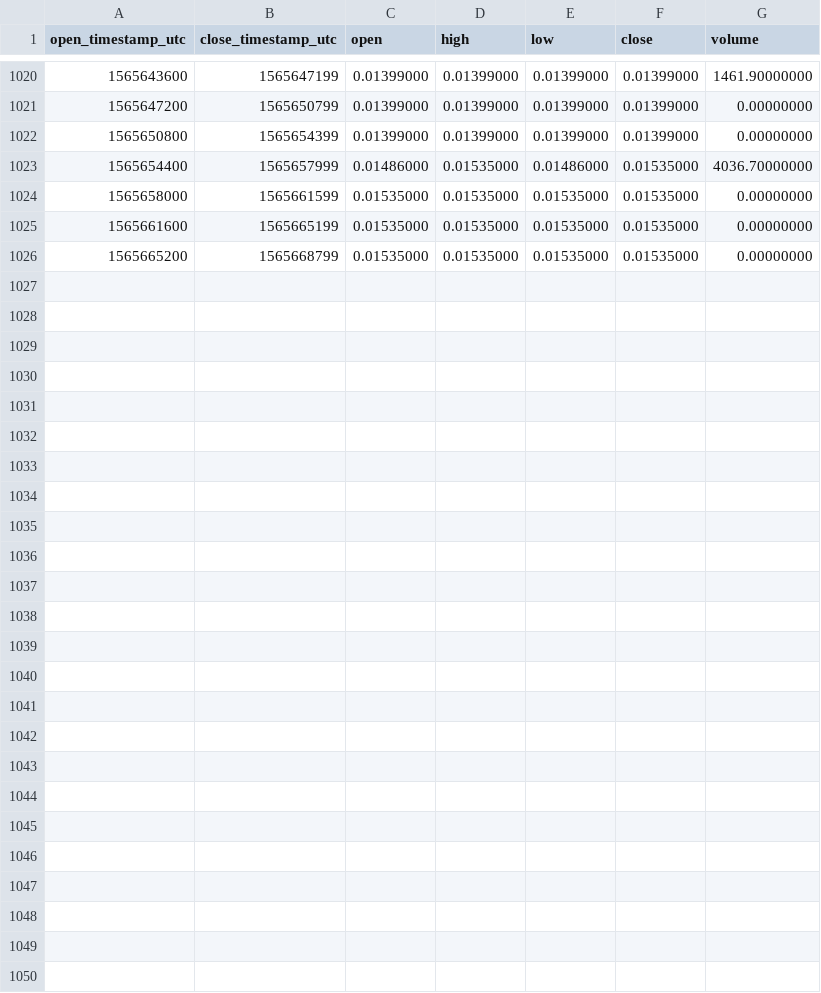
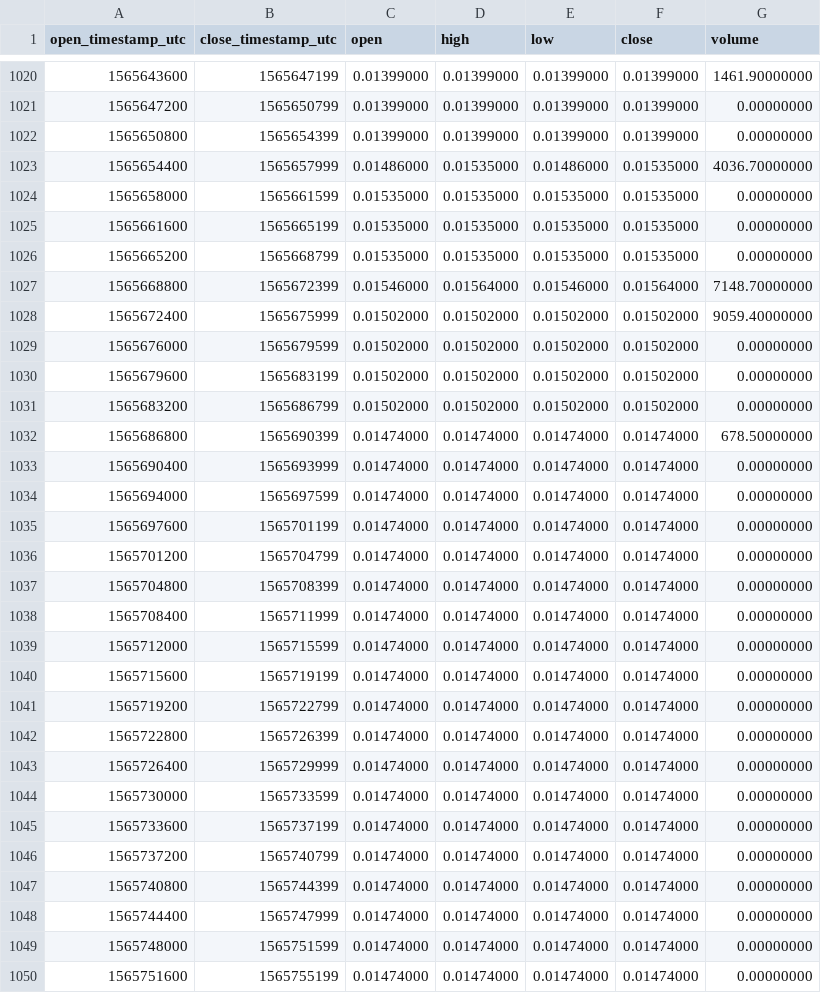
Before and after one commit to cryptobigbro/binance-GTOPAX, a CSV file: binance-GTOPAX-1h.csv, drawn as a sheet; only a part is shown, gaps mark what is left out.

Commit message:
Update OHLCV data.

```diff
--- a/binance-GTOPAX-1h.csv
+++ b/binance-GTOPAX-1h.csv
@@ -1026 +1026,25 @@ open_timestamp_utc,close_timestamp_utc,open,high,low,close,volume
 1565665200,1565668799,0.01535000,0.01535000,0.01535000,0.01535000,0.00000000
+1565668800,1565672399,0.01546000,0.01564000,0.01546000,0.01564000,7148.70000000
+1565672400,1565675999,0.01502000,0.01502000,0.01502000,0.01502000,9059.40000000
+1565676000,1565679599,0.01502000,0.01502000,0.01502000,0.01502000,0.00000000
+1565679600,1565683199,0.01502000,0.01502000,0.01502000,0.01502000,0.00000000
+1565683200,1565686799,0.01502000,0.01502000,0.01502000,0.01502000,0.00000000
+1565686800,1565690399,0.01474000,0.01474000,0.01474000,0.01474000,678.50000000
+1565690400,1565693999,0.01474000,0.01474000,0.01474000,0.01474000,0.00000000
+1565694000,1565697599,0.01474000,0.01474000,0.01474000,0.01474000,0.00000000
+1565697600,1565701199,0.01474000,0.01474000,0.01474000,0.01474000,0.00000000
+1565701200,1565704799,0.01474000,0.01474000,0.01474000,0.01474000,0.00000000
+1565704800,1565708399,0.01474000,0.01474000,0.01474000,0.01474000,0.00000000
+1565708400,1565711999,0.01474000,0.01474000,0.01474000,0.01474000,0.00000000
+1565712000,1565715599,0.01474000,0.01474000,0.01474000,0.01474000,0.00000000
+1565715600,1565719199,0.01474000,0.01474000,0.01474000,0.01474000,0.00000000
+1565719200,1565722799,0.01474000,0.01474000,0.01474000,0.01474000,0.00000000
+1565722800,1565726399,0.01474000,0.01474000,0.01474000,0.01474000,0.00000000
+1565726400,1565729999,0.01474000,0.01474000,0.01474000,0.01474000,0.00000000
+1565730000,1565733599,0.01474000,0.01474000,0.01474000,0.01474000,0.00000000
+1565733600,1565737199,0.01474000,0.01474000,0.01474000,0.01474000,0.00000000
+1565737200,1565740799,0.01474000,0.01474000,0.01474000,0.01474000,0.00000000
+1565740800,1565744399,0.01474000,0.01474000,0.01474000,0.01474000,0.00000000
+1565744400,1565747999,0.01474000,0.01474000,0.01474000,0.01474000,0.00000000
+1565748000,1565751599,0.01474000,0.01474000,0.01474000,0.01474000,0.00000000
+1565751600,1565755199,0.01474000,0.01474000,0.01474000,0.01474000,0.00000000
```
Also changed, not shown: binance-GTOPAX-1d.csv.
